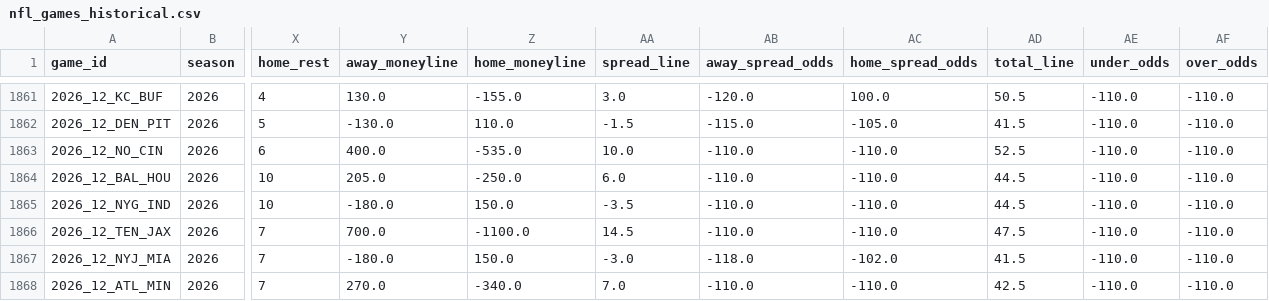
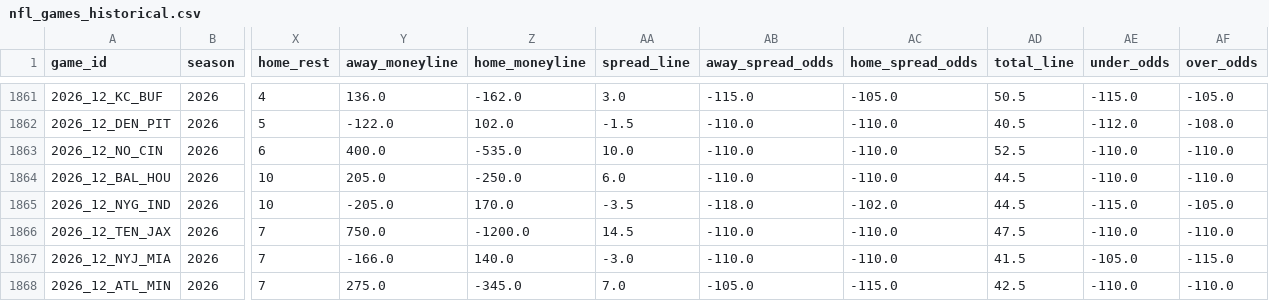
Before and after one commit to bestoddspredictions-web/nfl-predictions, a CSV file: data_files/nfl_games_historical.csv, drawn as a sheet; only a part is shown, gaps mark what is left out; the diff covers the shown part only; the diff names each change by its address in the sheet, - before the commit and + after, or states it on an @@ line.

```diff
--- a/data_files/nfl_games_historical.csv
+++ b/data_files/nfl_games_historical.csv
-Y1861 (away_moneyline): 130.0
+Y1861 (away_moneyline): 136.0
-Z1861 (home_moneyline): -155.0
+Z1861 (home_moneyline): -162.0
-AB1861 (away_spread_odds): -120.0
+AB1861 (away_spread_odds): -115.0
-AC1861 (home_spread_odds): 100.0
+AC1861 (home_spread_odds): -105.0
-AE1861 (under_odds): -110.0
+AE1861 (under_odds): -115.0
-AF1861 (over_odds): -110.0
+AF1861 (over_odds): -105.0
-Y1862 (away_moneyline): -130.0
+Y1862 (away_moneyline): -122.0
-Z1862 (home_moneyline): 110.0
+Z1862 (home_moneyline): 102.0
-AB1862 (away_spread_odds): -115.0
+AB1862 (away_spread_odds): -110.0
-AC1862 (home_spread_odds): -105.0
+AC1862 (home_spread_odds): -110.0
-AD1862 (total_line): 41.5
+AD1862 (total_line): 40.5
-AE1862 (under_odds): -110.0
+AE1862 (under_odds): -112.0
-AF1862 (over_odds): -110.0
+AF1862 (over_odds): -108.0
-Y1865 (away_moneyline): -180.0
+Y1865 (away_moneyline): -205.0
-Z1865 (home_moneyline): 150.0
+Z1865 (home_moneyline): 170.0
-AB1865 (away_spread_odds): -110.0
+AB1865 (away_spread_odds): -118.0
-AC1865 (home_spread_odds): -110.0
+AC1865 (home_spread_odds): -102.0
-AE1865 (under_odds): -110.0
+AE1865 (under_odds): -115.0
-AF1865 (over_odds): -110.0
+AF1865 (over_odds): -105.0
-Y1866 (away_moneyline): 700.0
+Y1866 (away_moneyline): 750.0
-Z1866 (home_moneyline): -1100.0
+Z1866 (home_moneyline): -1200.0
-Y1867 (away_moneyline): -180.0
+Y1867 (away_moneyline): -166.0
-Z1867 (home_moneyline): 150.0
+Z1867 (home_moneyline): 140.0
-AB1867 (away_spread_odds): -118.0
+AB1867 (away_spread_odds): -110.0
-AC1867 (home_spread_odds): -102.0
+AC1867 (home_spread_odds): -110.0
-AE1867 (under_odds): -110.0
+AE1867 (under_odds): -105.0
-AF1867 (over_odds): -110.0
+AF1867 (over_odds): -115.0
-Y1868 (away_moneyline): 270.0
+Y1868 (away_moneyline): 275.0
-Z1868 (home_moneyline): -340.0
+Z1868 (home_moneyline): -345.0
-AB1868 (away_spread_odds): -110.0
+AB1868 (away_spread_odds): -105.0
-AC1868 (home_spread_odds): -110.0
+AC1868 (home_spread_odds): -115.0
```
Also changed, not shown: 92 edited cells elsewhere in this file, data_files/model_feature_importances.csv, data_files/player_props_predictions.csv, 4 other files.
